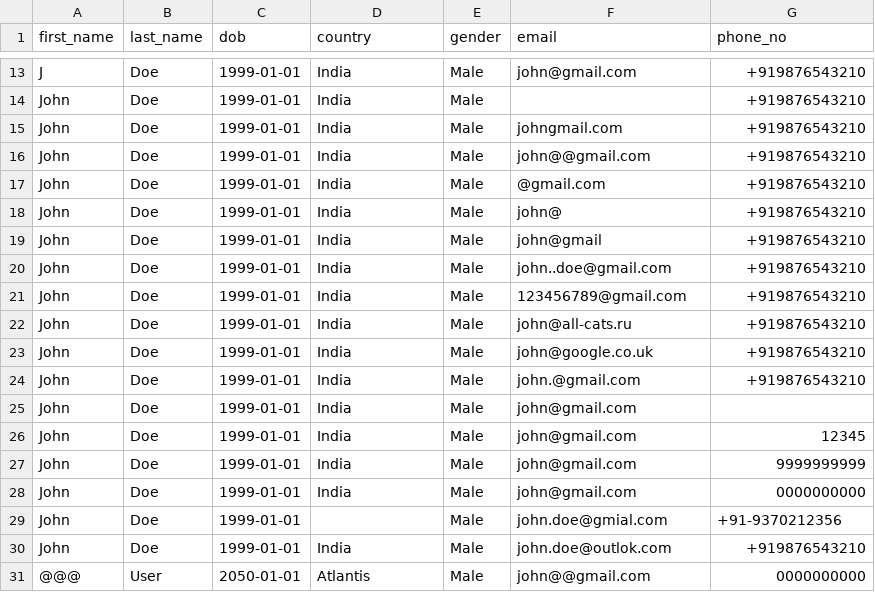
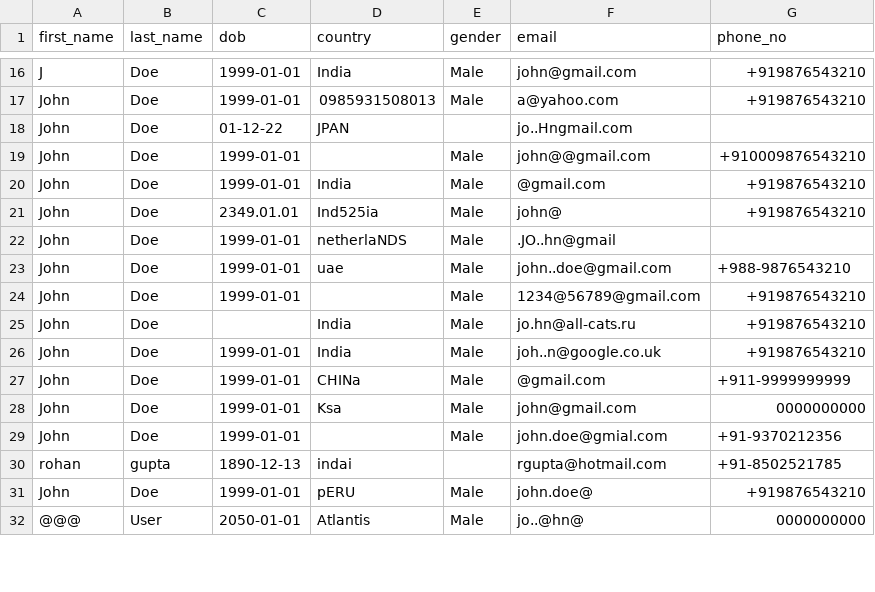
Before and after one commit to itssk625/customer-dq-improvement, a CSV file: data/data.csv, drawn as a sheet; only a part is shown, gaps mark what is left out; removed rows and columns are numbered as before the commit, all else as after; the diff covers the shown part only; the diff names each change by its address in the sheet, - before the commit and + after, or states it on an @@ line.

```diff
--- a/data/data.csv
+++ b/data/data.csv
-D17 (country): India
+D17 (country): 0985931508013
-F17 (email): (empty)
+F17 (email): a@yahoo.com
-C18 (dob): 1999-01-01
+C18 (dob): 01-12-22
-D18 (country): India
+D18 (country): JPAN
-E18 (gender): Male
+E18 (gender): (empty)
-F18 (email): johngmail.com
+F18 (email): jo..Hngmail.com
-G18 (phone_no): +919876543210
+G18 (phone_no): (empty)
-D19 (country): India
+D19 (country): (empty)
-G19 (phone_no): +919876543210
+G19 (phone_no): +910009876543210
-C21 (dob): 1999-01-01
+C21 (dob): 2349.01.01
-D21 (country): India
+D21 (country): Ind525ia
-D22 (country): India
+D22 (country): netherlaNDS
-F22 (email): john@gmail
+F22 (email): .JO..hn@gmail
-G22 (phone_no): +919876543210
+G22 (phone_no): (empty)
-D23 (country): India
+D23 (country): uae
-G23 (phone_no): +919876543210
+G23 (phone_no): +988-9876543210
-D24 (country): India
+D24 (country): (empty)
-F24 (email): 123456789@gmail.com
+F24 (email): 1234@56789@gmail.com
-C25 (dob): 1999-01-01
+C25 (dob): (empty)
-F25 (email): john@all-cats.ru
+F25 (email): jo.hn@all-cats.ru
-F26 (email): john@google.co.uk
+F26 (email): joh..n@google.co.uk
-row 24: John | Doe | 1999-01-01 | India | Male | john.@gmail.com | +919876543210
-row 25: John | Doe | 1999-01-01 | India | Male | john@gmail.com
-row 26: John | Doe | 1999-01-01 | India | Male | john@gmail.com | 12345
-D27 (country): India
+D27 (country): CHINa
-F27 (email): john@gmail.com
+F27 (email): @gmail.com
-G27 (phone_no): 9999999999
+G27 (phone_no): +911-9999999999
-D28 (country): India
+D28 (country): Ksa
+row 30: rohan | gupta | 1890-12-13 | indai |  | rgupta@hotmail.com | +91-8502521785
-D31 (country): India
+D31 (country): pERU
-F31 (email): john.doe@outlok.com
+F31 (email): john.doe@
-F32 (email): john@@gmail.com
+F32 (email): jo..@hn@
```
Also changed, not shown: 8 added rows, 1 removed row and 33 edited cells elsewhere in this file, 7 other files.
